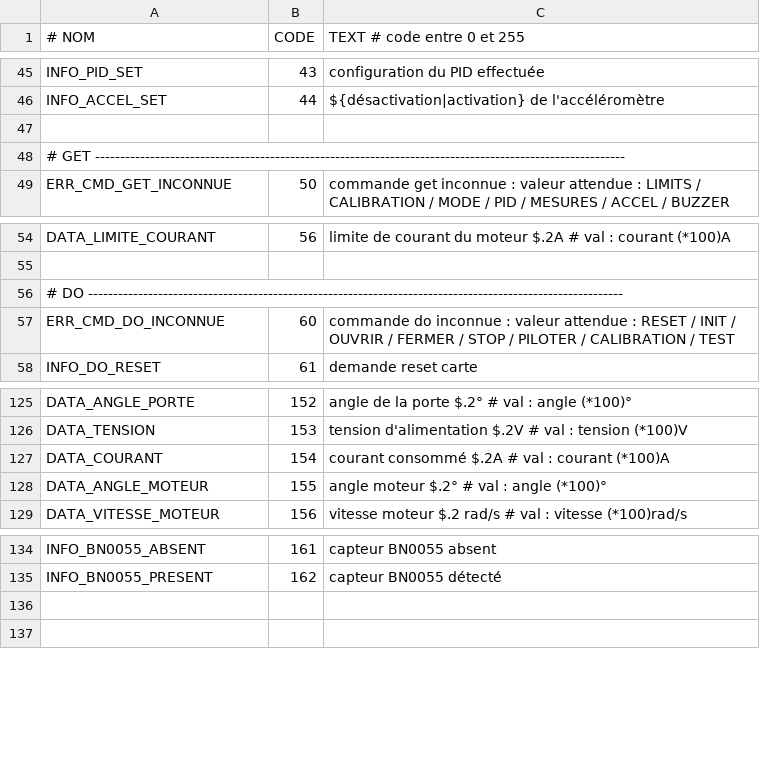
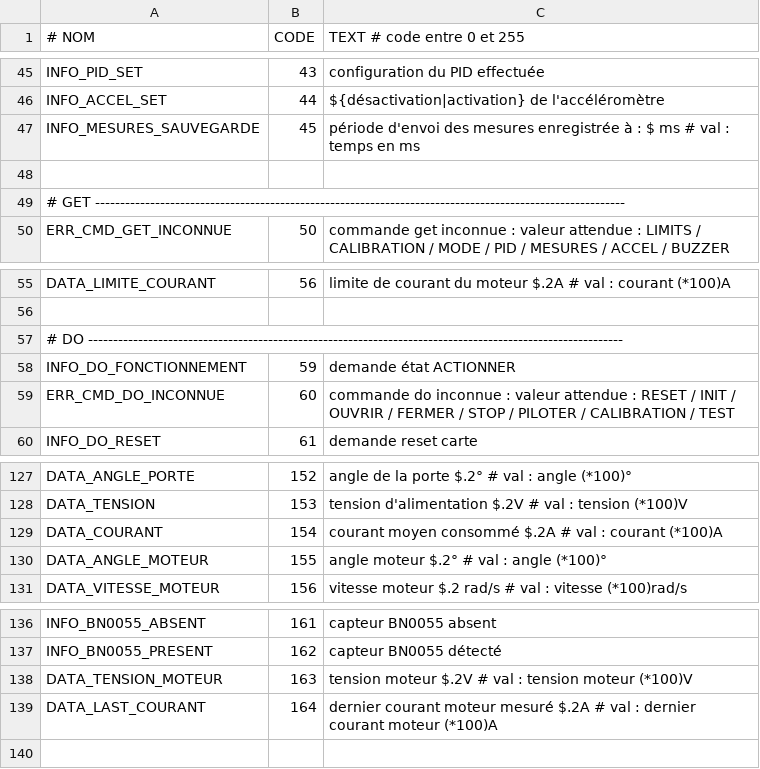
Before and after one commit to pierreallier/ArduinoPorteBlum, a CSV file: codes.csv (was protocol.csv), drawn as a sheet; only a part is shown, gaps mark what is left out.

```diff
--- a/protocol.csv
+++ b/codes.csv
@@ -46,2 +46,3 @@
     INFO_ACCEL_SET              ; 44    ; "${désactivation|activation} de l'accéléromètre"
+    INFO_MESURES_SAUVEGARDE     ; 45    ; "période d'envoi des mesures enregistrée à : $ ms"   # val : temps en ms
 
@@ -56,2 +57,3 @@
 # DO -----------------------------------------------------------------------------------------------------------
+    INFO_DO_FONCTIONNEMENT      ; 59    ; "demande état ACTIONNER"
     ERR_CMD_DO_INCONNUE         ; 60    ; "commande do inconnue : valeur attendue : RESET / INIT / OUVRIR / FERMER / STOP / PILOTER / CALIBRATION / TEST"
@@ -126,3 +128,3 @@
     DATA_TENSION                ; 153   ; "tension d'alimentation $.2V"         # val : tension (*100)V
-    DATA_COURANT                ; 154   ; "courant consommé $.2A"               # val : courant (*100)A
+    DATA_COURANT                ; 154   ; "courant moyen consommé $.2A"         # val : courant (*100)A
     DATA_ANGLE_MOTEUR           ; 155   ; "angle moteur $.2°"                   # val : angle (*100)°
@@ -135,3 +137,4 @@
     INFO_BN0055_PRESENT         ; 162   ; "capteur BN0055 détecté"
-
+    DATA_TENSION_MOTEUR         ; 163   ; "tension moteur $.2V"                 # val : tension moteur (*100)V
+    DATA_LAST_COURANT           ; 164   ; "dernier courant moteur mesuré $.2A"  # val : dernier courant moteur (*100)A
 
```
Also changed, not shown: 5 other files.
